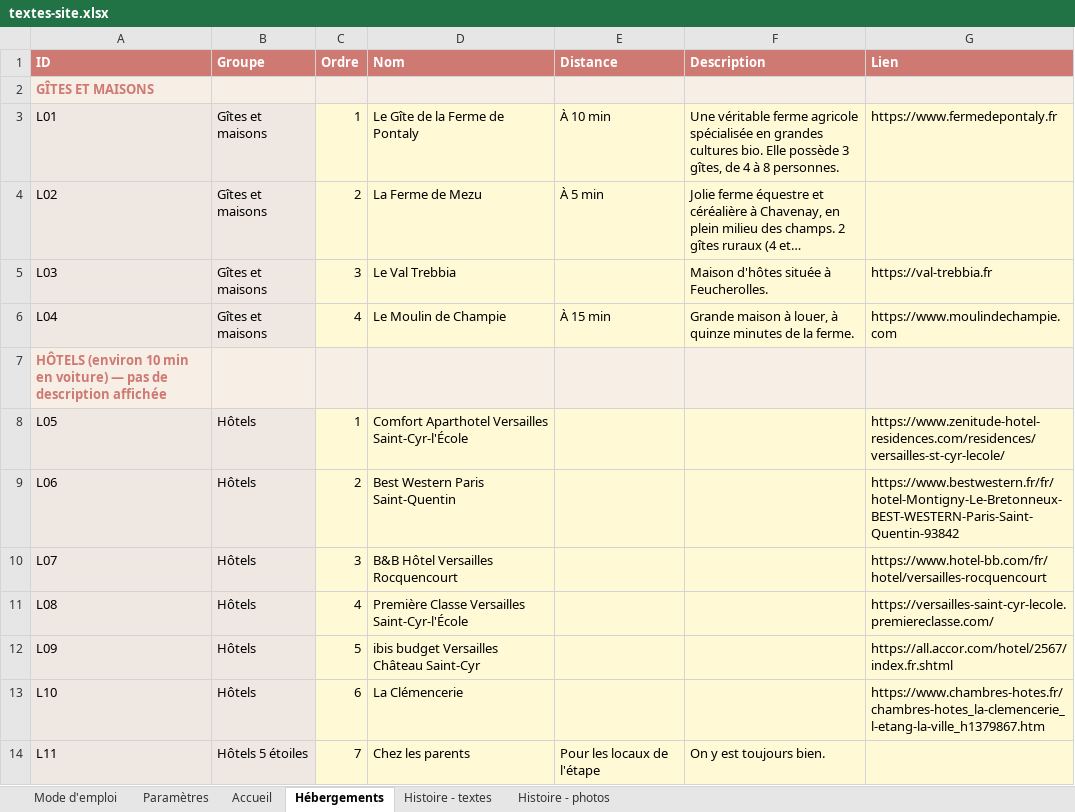
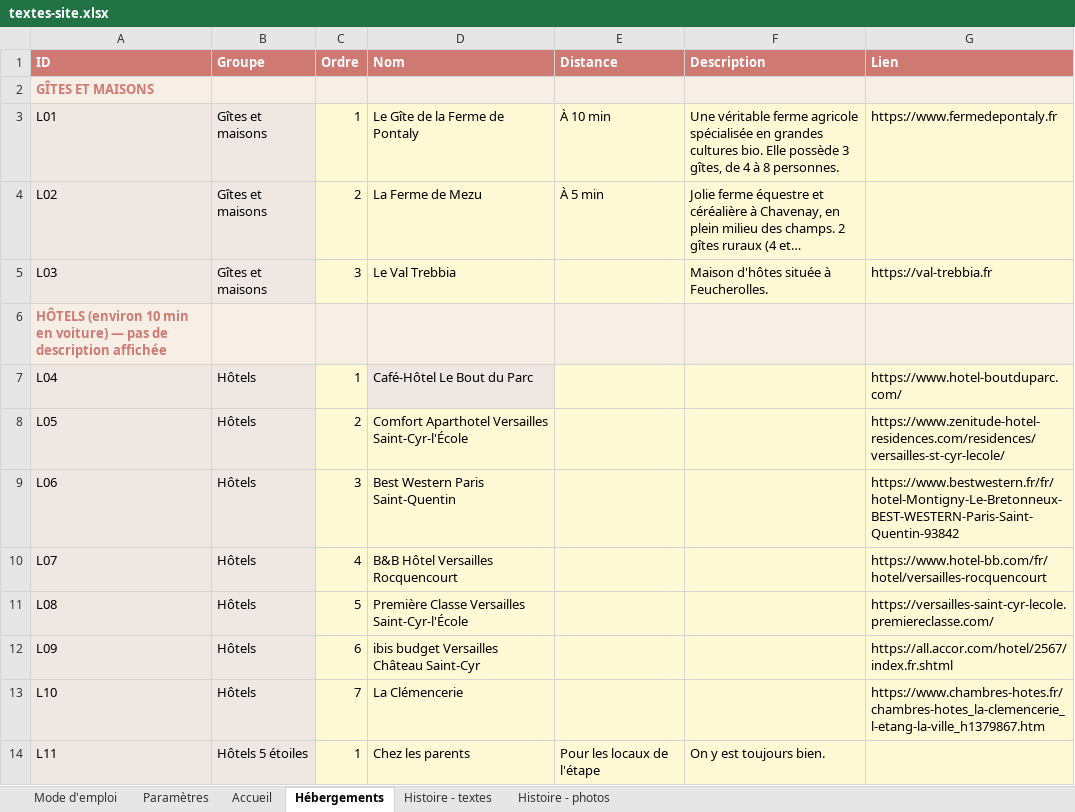
Before and after one commit to Aldaiaur/mariage-en-terre-du-milieu, an Excel workbook: textes-site.xlsx, sheet Hébergements, drawn as a sheet; long unchanged cells end in …; values as stored, in another font and other column widths than the file's, no borders; removed rows and columns are numbered as before the commit, all else as after; the diff names each change by its address in the sheet, - before the commit and + after, or states it on an @@ line.

```diff
--- a/textes-site.xlsx (sheet Hébergements)
+++ b/textes-site.xlsx (sheet Hébergements)
-row 6: L04 | Gîtes et maisons | 4 | Le Moulin de Champie | À 15 min | Grande maison à louer, à quinze minutes de la ferme. | https://www.moulindechampie.com
+row 7: L04 | Hôtels | 1 | Café-Hôtel Le Bout du Parc |  |  | https://www.hotel-boutduparc.com/
-C8 (Ordre): 1
+C8 (Ordre): 2
-C9 (Ordre): 2
+C9 (Ordre): 3
-C10 (Ordre): 3
+C10 (Ordre): 4
-C11 (Ordre): 4
+C11 (Ordre): 5
-C12 (Ordre): 5
+C12 (Ordre): 6
-C13 (Ordre): 6
+C13 (Ordre): 7
-C14 (Ordre): 7
+C14 (Ordre): 1
```
Also changed, not shown: 1 other file.
